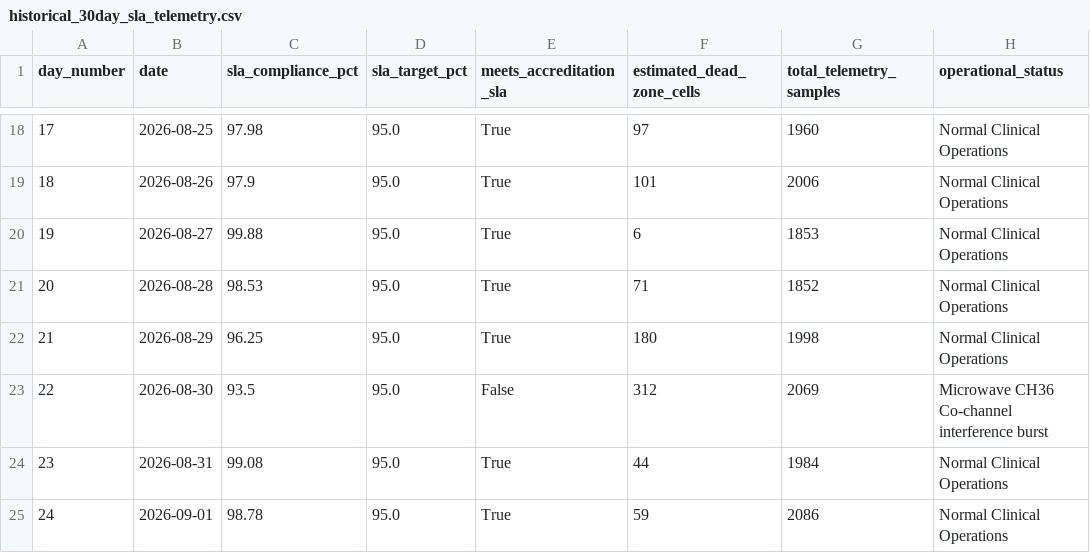
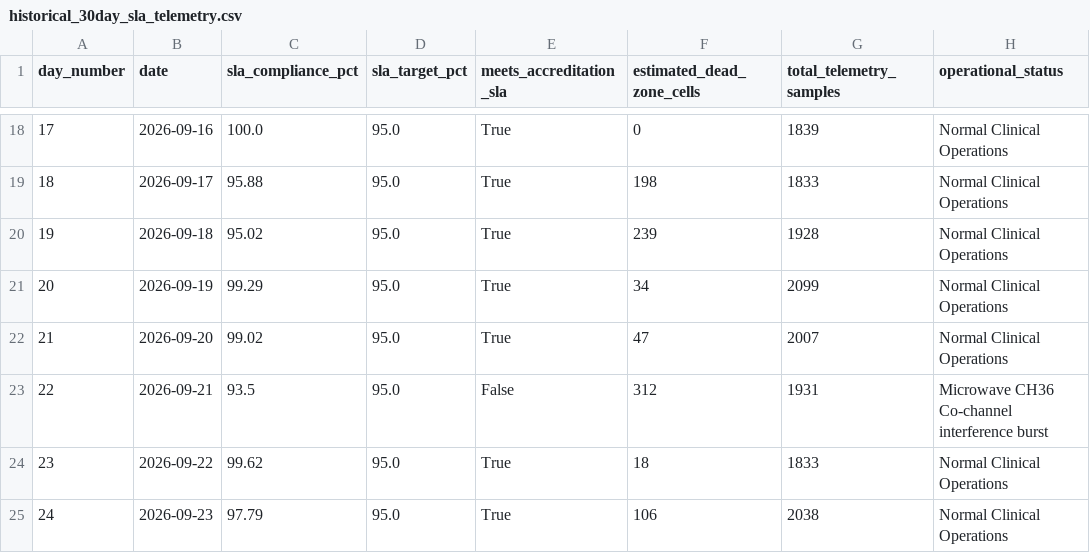
Before and after one commit to ANANDHAVINAYAGAM-S/Hospital_Wifi_Coverage, a CSV file: results/historical_30day_sla_telemetry.csv, drawn as a sheet; only a part is shown, gaps mark what is left out; the diff covers the shown part only.

```diff
--- a/results/historical_30day_sla_telemetry.csv
+++ b/results/historical_30day_sla_telemetry.csv
@@ -18,8 +18,8 @@ day_number,date,sla_compliance_pct,sla_target_pct,meets_accreditation_sla,estima
-17,2026-08-25,97.98,95.0,True,97,1960,Normal Clinical Operations
-18,2026-08-26,97.9,95.0,True,101,2006,Normal Clinical Operations
-19,2026-08-27,99.88,95.0,True,6,1853,Normal Clinical Operations
-20,2026-08-28,98.53,95.0,True,71,1852,Normal Clinical Operations
-21,2026-08-29,96.25,95.0,True,180,1998,Normal Clinical Operations
-22,2026-08-30,93.5,95.0,False,312,2069,Microwave CH36 Co-channel interference burst
-23,2026-08-31,99.08,95.0,True,44,1984,Normal Clinical Operations
-24,2026-09-01,98.78,95.0,True,59,2086,Normal Clinical Operations
+17,2026-09-16,100.0,95.0,True,0,1839,Normal Clinical Operations
+18,2026-09-17,95.88,95.0,True,198,1833,Normal Clinical Operations
+19,2026-09-18,95.02,95.0,True,239,1928,Normal Clinical Operations
+20,2026-09-19,99.29,95.0,True,34,2099,Normal Clinical Operations
+21,2026-09-20,99.02,95.0,True,47,2007,Normal Clinical Operations
+22,2026-09-21,93.5,95.0,False,312,1931,Microwave CH36 Co-channel interference burst
+23,2026-09-22,99.62,95.0,True,18,1833,Normal Clinical Operations
+24,2026-09-23,97.79,95.0,True,106,2038,Normal Clinical Operations
```
Also changed, not shown: 91 edited cells elsewhere in this file, 18 other files.
